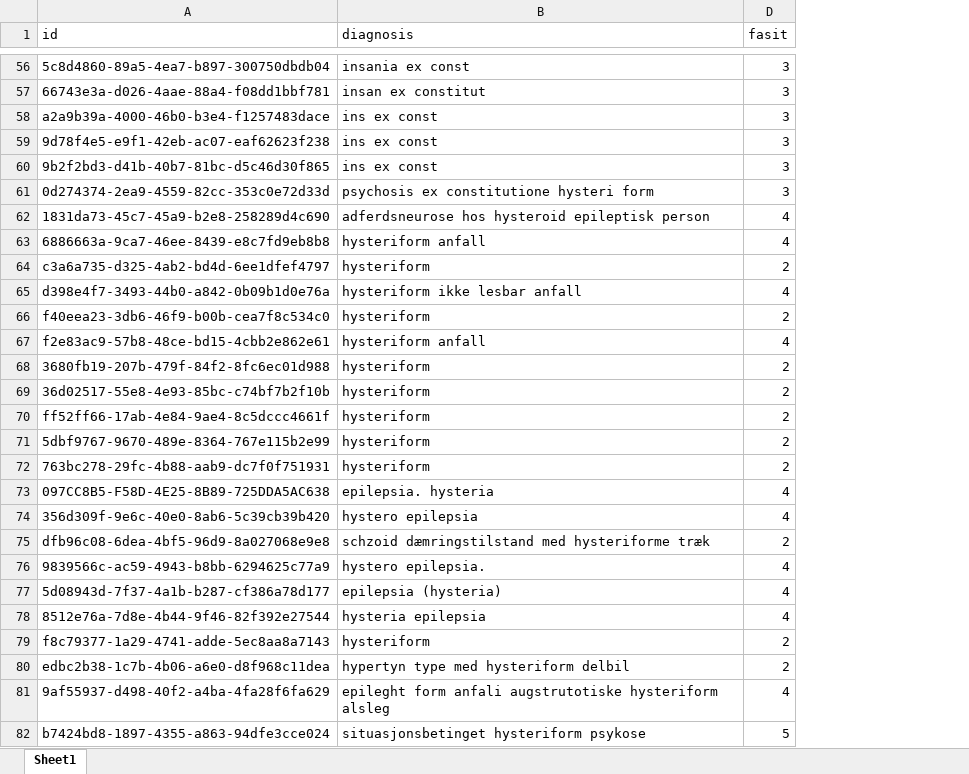
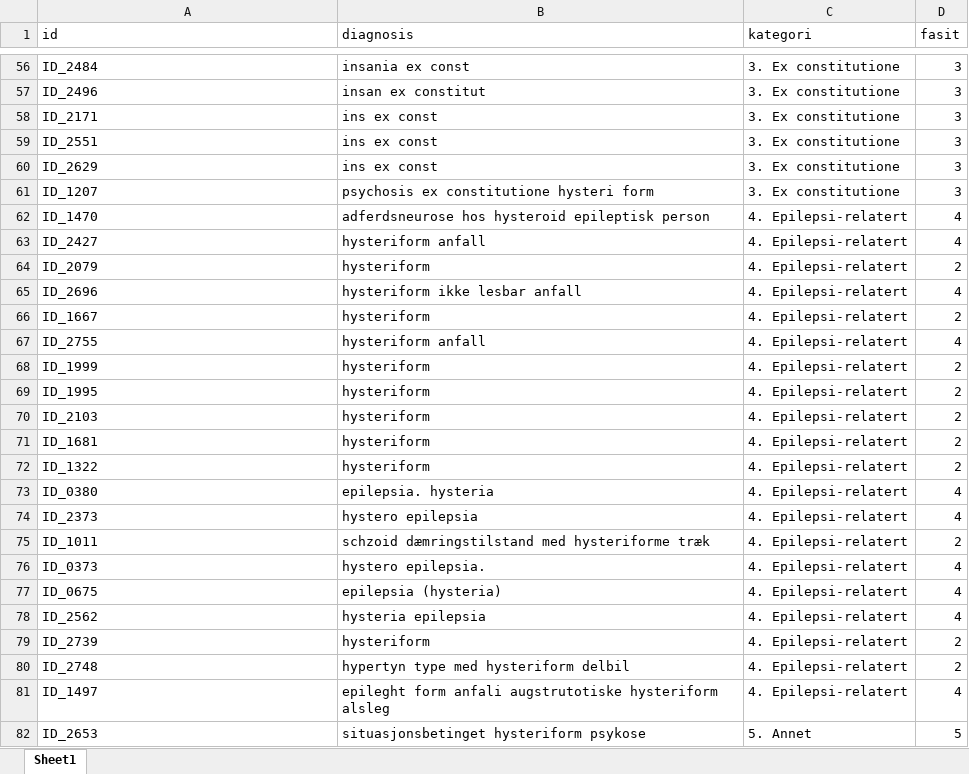
Before and after one commit to ginhel-nha/IT6117---project, an Excel workbook: data/gullstandard.xlsx, sheet Sheet1, drawn as a sheet; only a part is shown, gaps mark what is left out; values as stored, in another font and other column widths than the file's, no borders; the diff covers the shown part only; the diff names each change by its address in the sheet, - before the commit and + after, or states it on an @@ line.

```diff
--- a/data/gullstandard.xlsx (sheet Sheet1)
+++ b/data/gullstandard.xlsx (sheet Sheet1)
@@ column C (kategori) unhidden, rows 56-82: 3. Ex constitutione | 3. Ex constitutione | 3. Ex constitutione | 3. Ex constitutione | 3. Ex constitutione | 3. Ex constitutione | 4. Epilepsi-relatert | 4. Epilepsi-relatert | 4. Epilepsi-relatert | 4. Epilepsi-relatert | 4. Epilepsi-relatert | 4. Epilepsi-relatert | 4. Epilepsi-relatert | 4. Epilepsi-relatert | 4. Epilepsi-relatert | 4. Epilepsi-relatert | 4. Epilepsi-relatert | 4. Epilepsi-relatert | 4. Epilepsi-relatert | 4. Epilepsi-relatert | 4. Epilepsi-relatert | 4. Epilepsi-relatert | 4. Epilepsi-relatert | 4. Epilepsi-relatert | 4. Epilepsi-relatert | 4. Epilepsi-relatert | 5. Annet @@
-A56 (id): 5c8d4860-89a5-4ea7-b897-300750dbdb04
+A56 (id): ID_2484
-A57 (id): 66743e3a-d026-4aae-88a4-f08dd1bbf781
+A57 (id): ID_2496
-A58 (id): a2a9b39a-4000-46b0-b3e4-f1257483dace
+A58 (id): ID_2171
-A59 (id): 9d78f4e5-e9f1-42eb-ac07-eaf62623f238
+A59 (id): ID_2551
-A60 (id): 9b2f2bd3-d41b-40b7-81bc-d5c46d30f865
+A60 (id): ID_2629
-A61 (id): 0d274374-2ea9-4559-82cc-353c0e72d33d
+A61 (id): ID_1207
-A62 (id): 1831da73-45c7-45a9-b2e8-258289d4c690
+A62 (id): ID_1470
-A63 (id): 6886663a-9ca7-46ee-8439-e8c7fd9eb8b8
+A63 (id): ID_2427
-A64 (id): c3a6a735-d325-4ab2-bd4d-6ee1dfef4797
+A64 (id): ID_2079
-A65 (id): d398e4f7-3493-44b0-a842-0b09b1d0e76a
+A65 (id): ID_2696
-A66 (id): f40eea23-3db6-46f9-b00b-cea7f8c534c0
+A66 (id): ID_1667
-A67 (id): f2e83ac9-57b8-48ce-bd15-4cbb2e862e61
+A67 (id): ID_2755
-A68 (id): 3680fb19-207b-479f-84f2-8fc6ec01d988
+A68 (id): ID_1999
-A69 (id): 36d02517-55e8-4e93-85bc-c74bf7b2f10b
+A69 (id): ID_1995
-A70 (id): ff52ff66-17ab-4e84-9ae4-8c5dccc4661f
+A70 (id): ID_2103
-A71 (id): 5dbf9767-9670-489e-8364-767e115b2e99
+A71 (id): ID_1681
-A72 (id): 763bc278-29fc-4b88-aab9-dc7f0f751931
+A72 (id): ID_1322
-A73 (id): 097CC8B5-F58D-4E25-8B89-725DDA5AC638
+A73 (id): ID_0380
-A74 (id): 356d309f-9e6c-40e0-8ab6-5c39cb39b420
+A74 (id): ID_2373
-A75 (id): dfb96c08-6dea-4bf5-96d9-8a027068e9e8
+A75 (id): ID_1011
-A76 (id): 9839566c-ac59-4943-b8bb-6294625c77a9
+A76 (id): ID_0373
-A77 (id): 5d08943d-7f37-4a1b-b287-cf386a78d177
+A77 (id): ID_0675
-A78 (id): 8512e76a-7d8e-4b44-9f46-82f392e27544
+A78 (id): ID_2562
-A79 (id): f8c79377-1a29-4741-adde-5ec8aa8a7143
+A79 (id): ID_2739
-A80 (id): edbc2b38-1c7b-4b06-a6e0-d8f968c11dea
+A80 (id): ID_2748
-A81 (id): 9af55937-d498-40f2-a4ba-4fa28f6fa629
+A81 (id): ID_1497
-A82 (id): b7424bd8-1897-4355-a863-94dfe3cce024
+A82 (id): ID_2653
```
Also changed, not shown: 73 edited cells elsewhere in this sheet.
